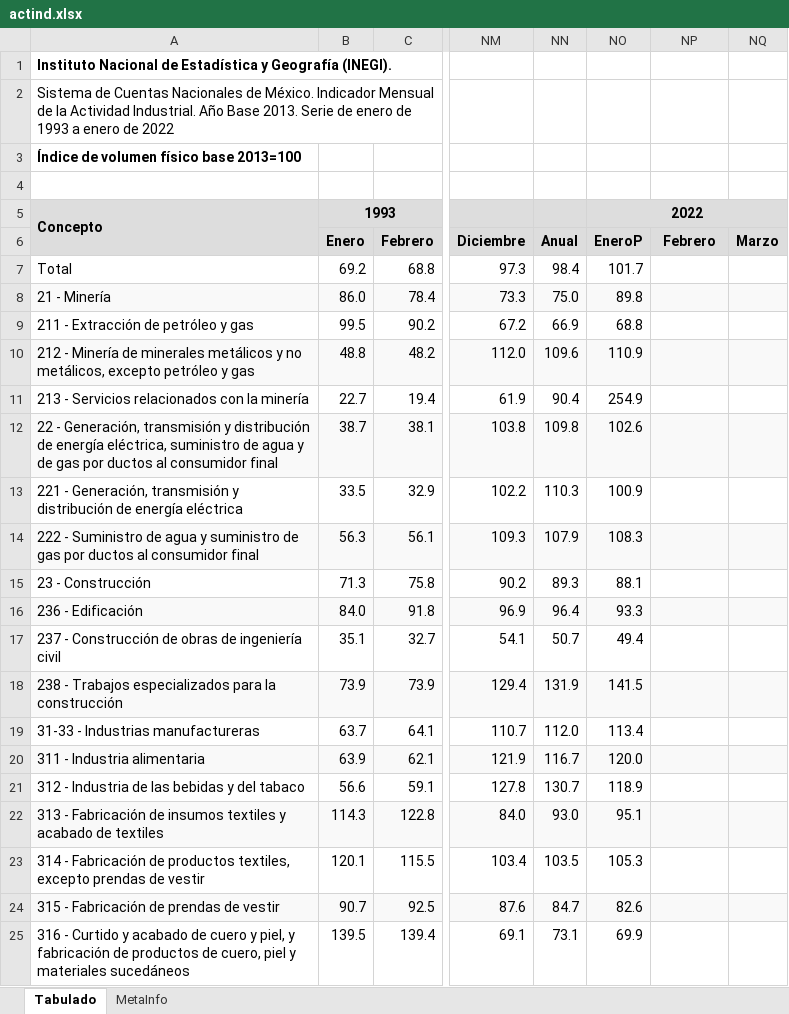
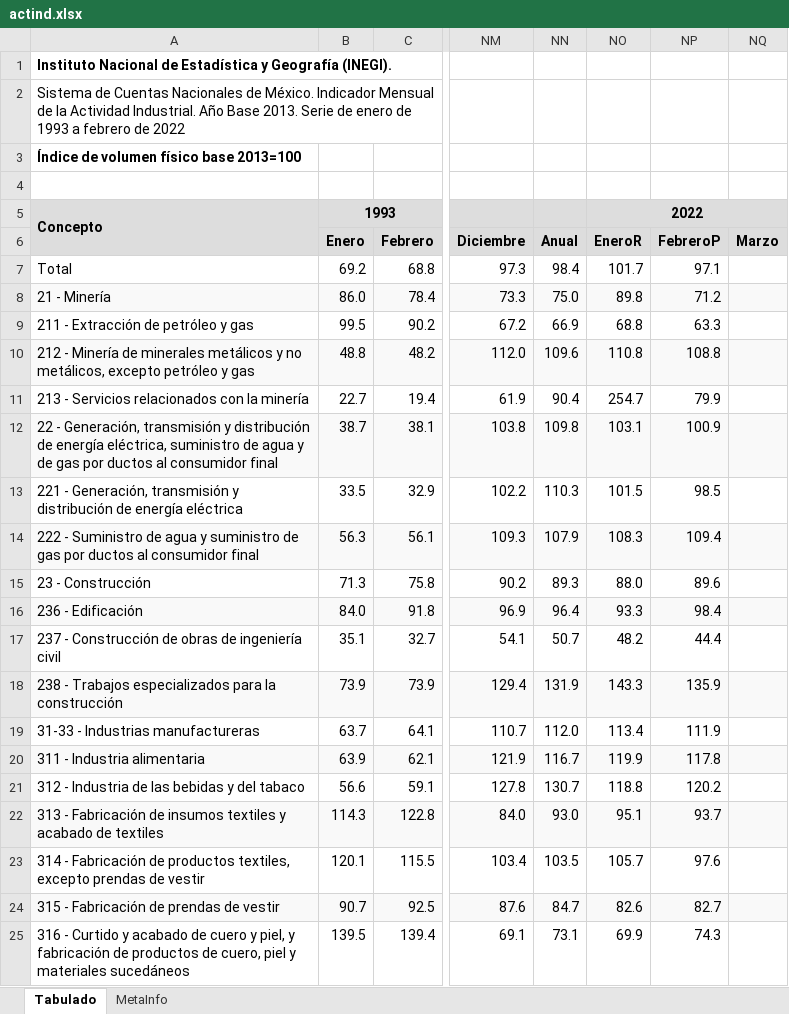
Before and after one commit to SymmetricSymplectic/AsApAnalytics, an Excel workbook: DATA/actind.xlsx, sheet Tabulado, drawn as a sheet; only a part is shown, gaps mark what is left out; values as stored, in another font and other column widths than the file's, no borders; the diff covers the shown part only; the diff names each change by its address in the sheet, - before the commit and + after, or states it on an @@ line.

```diff
--- a/DATA/actind.xlsx (sheet Tabulado)
+++ b/DATA/actind.xlsx (sheet Tabulado)
-A2: …1993 a enero de 2022
+A2: …1993 a febrero de 2022
-NO6: EneroP
+NO6: EneroR
-NP6: Febrero
+NP6: FebreroP
-NP7: (empty)
+NP7: 97.1
-NP8: (empty)
+NP8: 71.2
-NP9: (empty)
+NP9: 63.3
-NO10: 110.9
+NO10: 110.8
-NP10: (empty)
+NP10: 108.8
-NO11: 254.9
+NO11: 254.7
-NP11: (empty)
+NP11: 79.9
-NO12: 102.6
+NO12: 103.1
-NP12: (empty)
+NP12: 100.9
-NO13: 100.9
+NO13: 101.5
-NP13: (empty)
+NP13: 98.5
-NP14: (empty)
+NP14: 109.4
-NO15: 88.1
+NO15: 88.0
-NP15: (empty)
+NP15: 89.6
-NP16: (empty)
+NP16: 98.4
-NO17: 49.4
+NO17: 48.2
-NP17: (empty)
+NP17: 44.4
-NO18: 141.5
+NO18: 143.3
-NP18: (empty)
+NP18: 135.9
-NP19: (empty)
+NP19: 111.9
-NO20: 120.0
+NO20: 119.9
-NP20: (empty)
+NP20: 117.8
-NO21: 118.9
+NO21: 118.8
-NP21: (empty)
+NP21: 120.2
-NP22: (empty)
+NP22: 93.7
-NO23: 105.3
+NO23: 105.7
-NP23: (empty)
+NP23: 97.6
-NP24: (empty)
+NP24: 82.7
-NP25: (empty)
+NP25: 74.3
```
Also changed, not shown: 1 added row and 21 edited cells elsewhere in this sheet, sheet MetaInfo, DATA/imai.xlsx, 16 other files.
